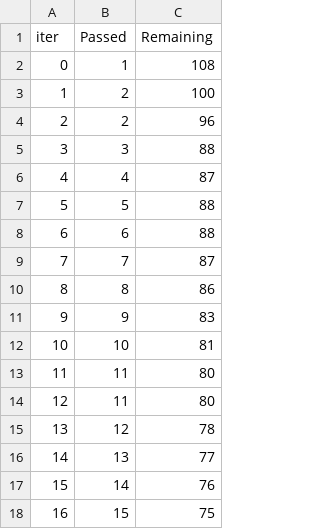
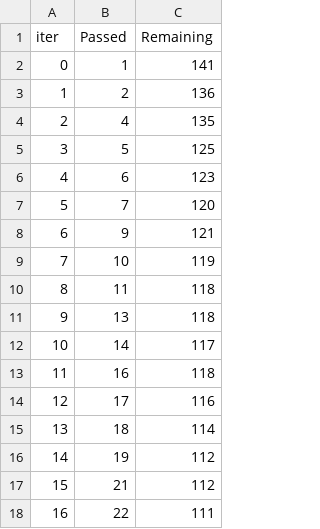
Before and after one commit to aniket-1177/Student-Performance-Prediction-ML, a TSV file: catboost_info/time_left.tsv, drawn as a sheet; only a part is shown; the diff covers the shown part only.

```diff
--- a/catboost_info/time_left.tsv
+++ b/catboost_info/time_left.tsv
@@ -1,18 +1,18 @@
 iter	Passed	Remaining
-0	1	108
-1	2	100
-2	2	96
-3	3	88
-4	4	87
-5	5	88
-6	6	88
-7	7	87
-8	8	86
-9	9	83
-10	10	81
-11	11	80
-12	11	80
-13	12	78
-14	13	77
-15	14	76
-16	15	75
+0	1	141
+1	2	136
+2	4	135
+3	5	125
+4	6	123
+5	7	120
+6	9	121
+7	10	119
+8	11	118
+9	13	118
+10	14	117
+11	16	118
+12	17	116
+13	18	114
+14	19	112
+15	21	112
+16	22	111
```
Also changed, not shown: 165 edited cells elsewhere in this file, 6 other files.
